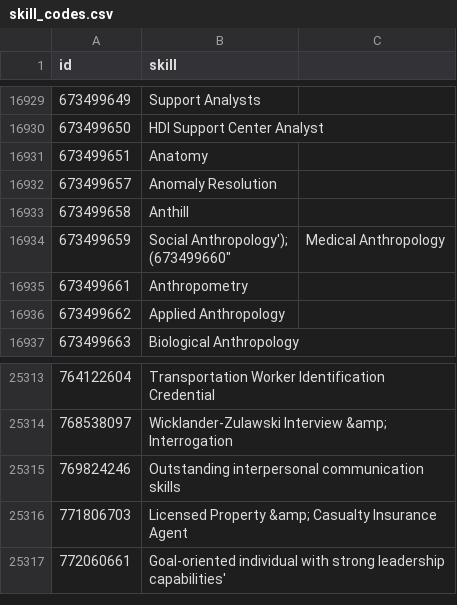
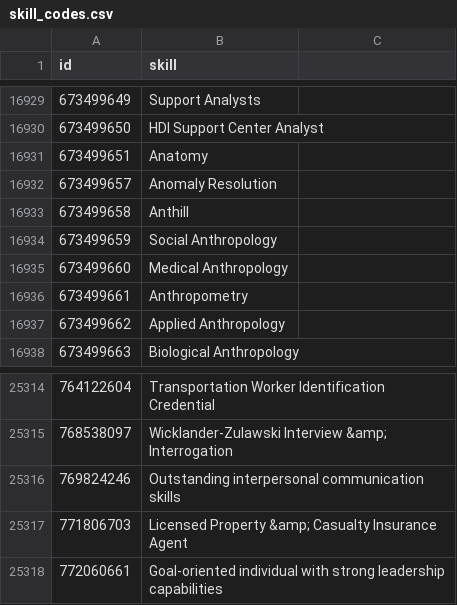
Before and after one commit to nishantkyal/coraljs, a CSV file: sql/data/skill_codes.csv, drawn as a sheet; only a part is shown, gaps mark what is left out.

Commit message:
Fixed skills.csv Added constraints to timezone tables

```diff
--- a/sql/data/skill_codes.csv
+++ b/sql/data/skill_codes.csv
@@ -16933,4 +16933,4 @@ id,skill
 "673499658","Anthill"
-"673499659","Social Anthropology');
-"(673499660","Medical Anthropology"
+"673499659","Social Anthropology"
+"673499660","Medical Anthropology"
 "673499661","Anthropometry"
@@ -25317,2 +25317,2 @@ id,skill
 "771806703","Licensed Property &amp; Casualty Insurance Agent"
-"772060661","Goal-oriented individual with strong leadership capabilities'
+"772060661","Goal-oriented individual with strong leadership capabilities"
```
Also changed, not shown: 5 other files.
